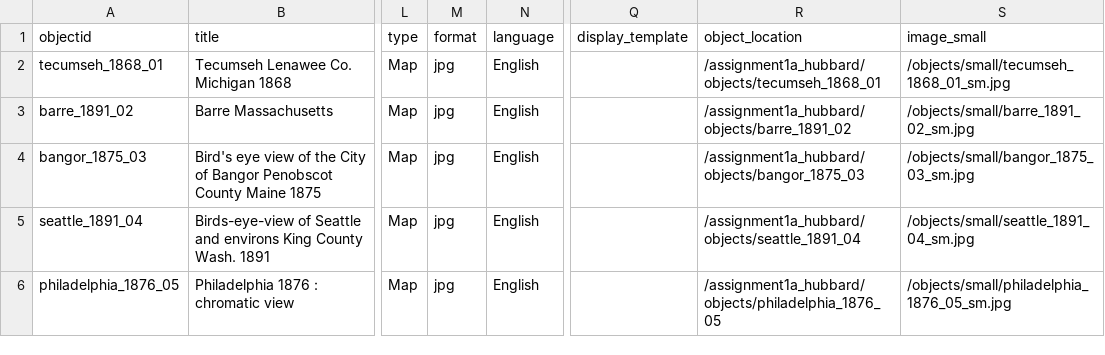
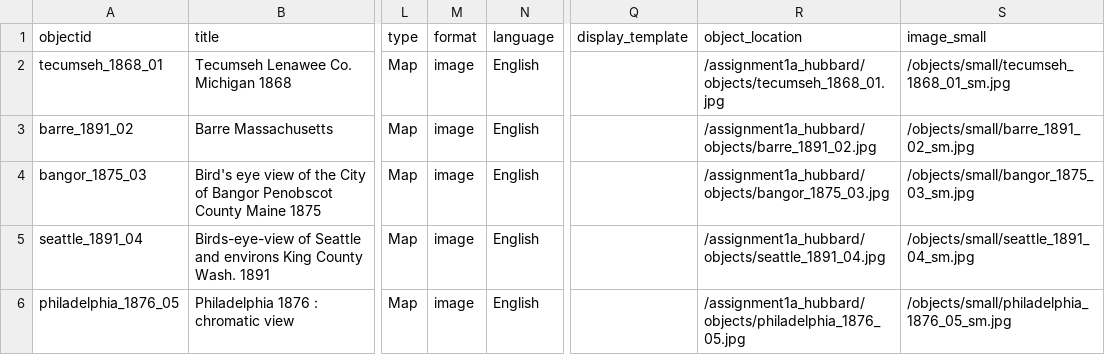
Before and after one commit to erikahub-web/assignment1a_hubbard, a CSV file: _data/assignment1_data.csv, drawn as a sheet; only a part is shown, gaps mark what is left out; the diff names each change by its address in the sheet, - before the commit and + after, or states it on an @@ line.

Commit message:
trying to fix csv pt 3

```diff
--- a/_data/assignment1_data.csv
+++ b/_data/assignment1_data.csv
-M2:M6 (format): jpg
+M2:M6 (format): image
-R2 (object_location): /assignment1a_hubbard/objects/tecumseh_1868_01
+R2 (object_location): /assignment1a_hubbard/objects/tecumseh_1868_01.jpg
-R3 (object_location): /assignment1a_hubbard/objects/barre_1891_02
+R3 (object_location): /assignment1a_hubbard/objects/barre_1891_02.jpg
-R4 (object_location): /assignment1a_hubbard/objects/bangor_1875_03
+R4 (object_location): /assignment1a_hubbard/objects/bangor_1875_03.jpg
-R5 (object_location): /assignment1a_hubbard/objects/seattle_1891_04
+R5 (object_location): /assignment1a_hubbard/objects/seattle_1891_04.jpg
-R6 (object_location): /assignment1a_hubbard/objects/philadelphia_1876_05
+R6 (object_location): /assignment1a_hubbard/objects/philadelphia_1876_05.jpg
```
